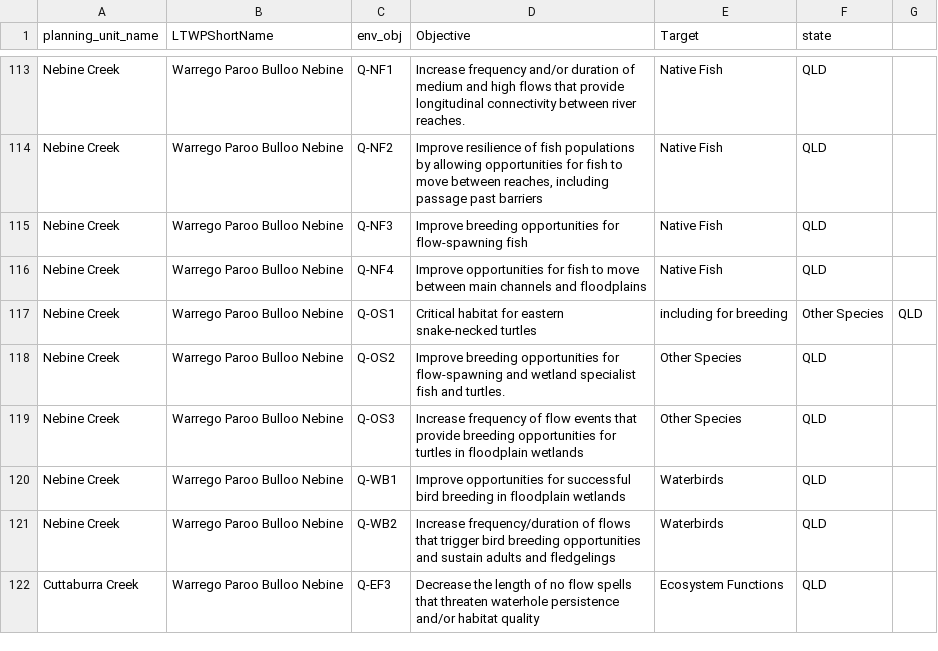
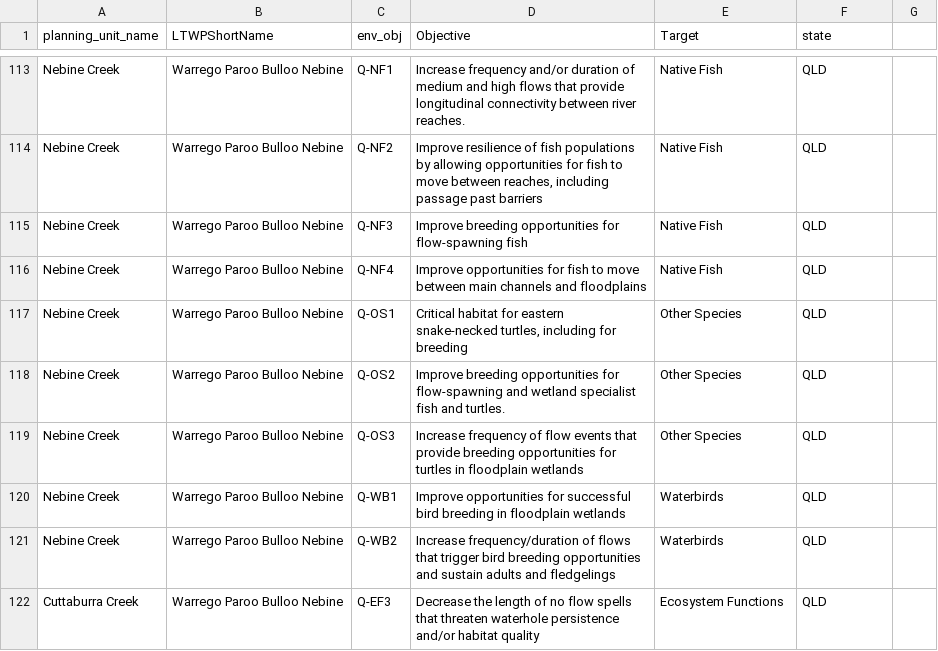
Before and after one commit to MDBAuth/EWR_tool, a CSV file: py_ewr/parameter_metadata/objective_reference_BR.csv, drawn as a sheet; only a part is shown, gaps mark what is left out.

Commit message:
one more set of quotes to objective with comma in text

```diff
--- a/py_ewr/parameter_metadata/objective_reference_BR.csv
+++ b/py_ewr/parameter_metadata/objective_reference_BR.csv
@@ -116,3 +116,3 @@ Nebine Creek,Warrego Paroo Bulloo Nebine,Q-NF3,Improve breeding opportunities fo
 Nebine Creek,Warrego Paroo Bulloo Nebine,Q-NF4,Improve opportunities for fish to move between main channels and floodplains,Native Fish,QLD
-Nebine Creek,Warrego Paroo Bulloo Nebine,Q-OS1,Critical habitat for eastern snake-necked turtles, including for breeding,Other Species,QLD
+Nebine Creek,Warrego Paroo Bulloo Nebine,Q-OS1,"Critical habitat for eastern snake-necked turtles, including for breeding",Other Species,QLD
 Nebine Creek,Warrego Paroo Bulloo Nebine,Q-OS2,Improve breeding opportunities for flow-spawning and wetland specialist fish and  turtles.,Other Species,QLD
```
